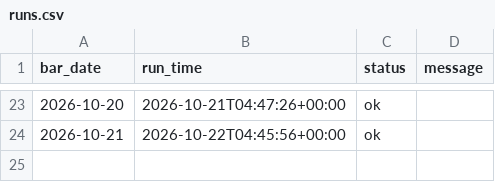
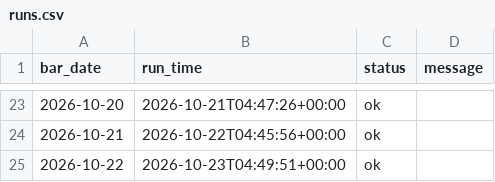
Before and after one commit to mylanreijnen2003-bot/TBotai, a CSV file: state/runs.csv, drawn as a sheet; only a part is shown, gaps mark what is left out; the diff names each change by its address in the sheet, - before the commit and + after, or states it on an @@ line.

```diff
--- a/state/runs.csv
+++ b/state/runs.csv
+row 25: 2026-10-22 | 2026-10-23T04:49:51+00:00 | ok
```
Also changed, not shown: state/equity.csv, state/observations.csv, 3 other files.
